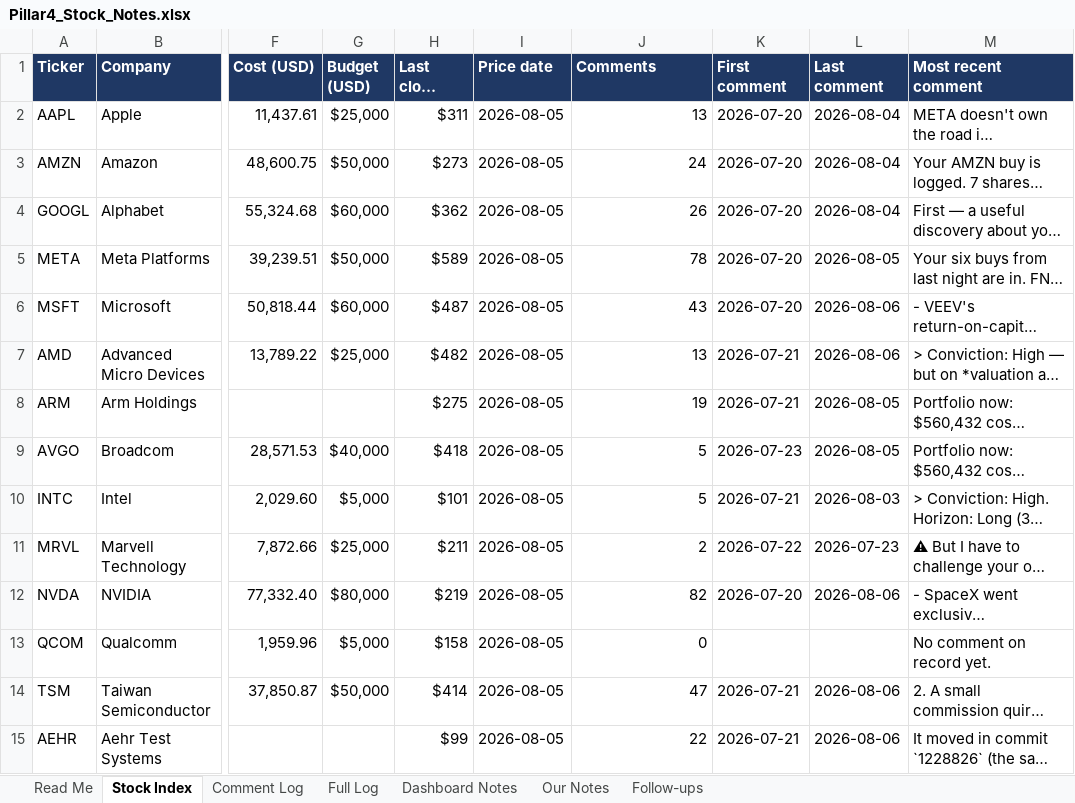
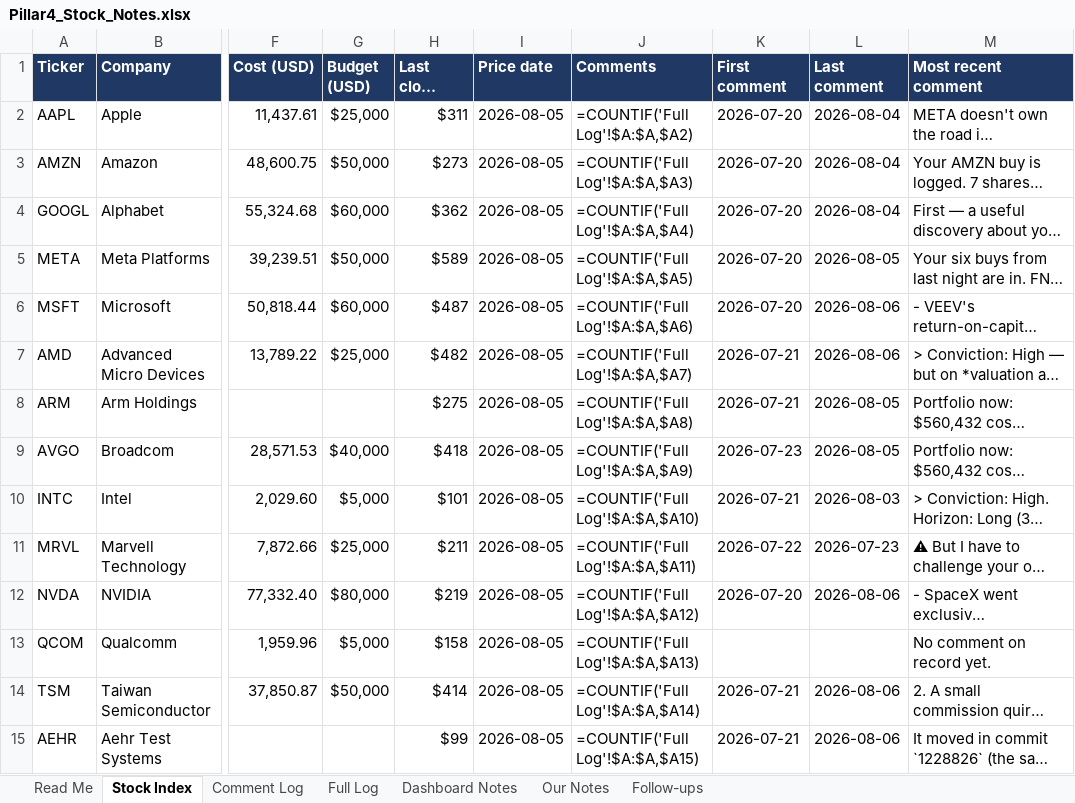
Before and after one commit to sakulratpradit/p4-trrsg5, an Excel workbook: Pillar4_Stock_Notes.xlsx, sheet Stock Index, drawn as a sheet; only a part is shown, gaps mark what is left out; long unchanged cells end in …; values as stored, in another font and other column widths than the file's, no borders; formulas without a stored value are shown as written; charts and pictures not drawn; the diff covers the shown part only; the diff names each change by its address in the sheet, - before the commit and + after, or states it on an @@ line.

```diff
--- a/Pillar4_Stock_Notes.xlsx (sheet Stock Index)
+++ b/Pillar4_Stock_Notes.xlsx (sheet Stock Index)
-J2 (Comments): 13
+J2 (Comments): =COUNTIF('Full Log'!$A:$A,$A2)
-J3 (Comments): 24
+J3 (Comments): =COUNTIF('Full Log'!$A:$A,$A3)
-J4 (Comments): 26
+J4 (Comments): =COUNTIF('Full Log'!$A:$A,$A4)
-J5 (Comments): 78
+J5 (Comments): =COUNTIF('Full Log'!$A:$A,$A5)
-J6 (Comments): 43
+J6 (Comments): =COUNTIF('Full Log'!$A:$A,$A6)
-J7 (Comments): 13
+J7 (Comments): =COUNTIF('Full Log'!$A:$A,$A7)
-J8 (Comments): 19
+J8 (Comments): =COUNTIF('Full Log'!$A:$A,$A8)
-J9 (Comments): 5
+J9 (Comments): =COUNTIF('Full Log'!$A:$A,$A9)
-J10 (Comments): 5
+J10 (Comments): =COUNTIF('Full Log'!$A:$A,$A10)
-J11 (Comments): 2
+J11 (Comments): =COUNTIF('Full Log'!$A:$A,$A11)
-J12 (Comments): 82
+J12 (Comments): =COUNTIF('Full Log'!$A:$A,$A12)
-J13 (Comments): 0
+J13 (Comments): =COUNTIF('Full Log'!$A:$A,$A13)
-J14 (Comments): 47
+J14 (Comments): =COUNTIF('Full Log'!$A:$A,$A14)
-J15 (Comments): 22
+J15 (Comments): =COUNTIF('Full Log'!$A:$A,$A15)
```
Also changed, not shown: 2 added rows, 1 removed row and 111 edited cells elsewhere in this sheet, sheet Comment Log, charts or pictures, 4 other files.
